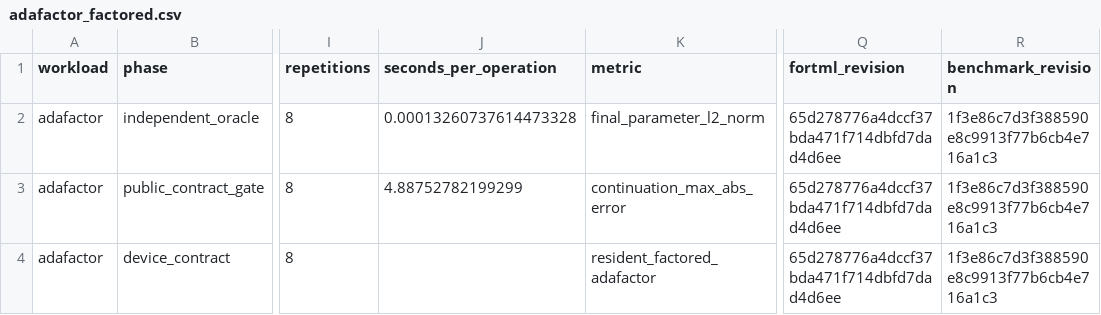
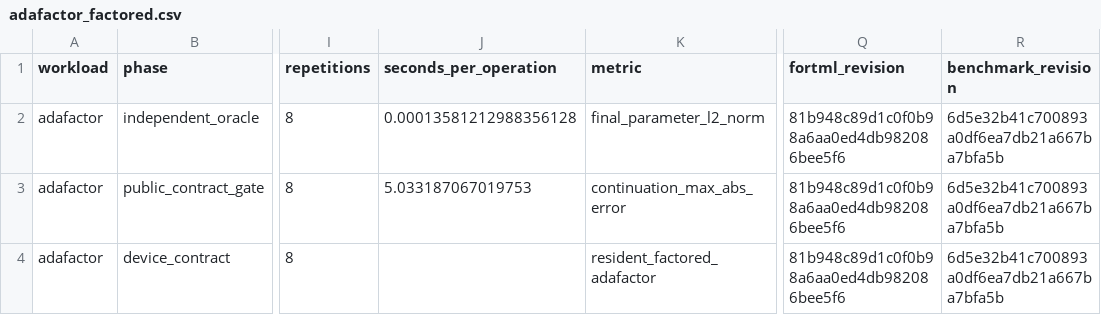
Before and after one commit to lazy-fortran/fortml-bench, a CSV file: results/adafactor_factored.csv, drawn as a sheet; only a part is shown, gaps mark what is left out; the diff names each change by its address in the sheet, - before the commit and + after, or states it on an @@ line.

Commit message:
bench: pin factored Adafactor evidence

```diff
--- a/results/adafactor_factored.csv
+++ b/results/adafactor_factored.csv
-J2 (seconds_per_operation): 0.00013260737614473328
+J2 (seconds_per_operation): 0.00013581212988356128
-Q2:Q4 (fortml_revision): 65d278776a4dccf37bda471f714dbfd7dad4d6ee
+Q2:Q4 (fortml_revision): 81b948c89d1c0f0b98a6aa0ed4db982086bee5f6
-R2:R4 (benchmark_revision): 1f3e86c7d3f388590e8c9913f77b6cb4e716a1c3
+R2:R4 (benchmark_revision): 6d5e32b41c700893a0df6ea7db21a667ba7bfa5b
-J3 (seconds_per_operation): 4.88752782199299
+J3 (seconds_per_operation): 5.033187067019753
```
